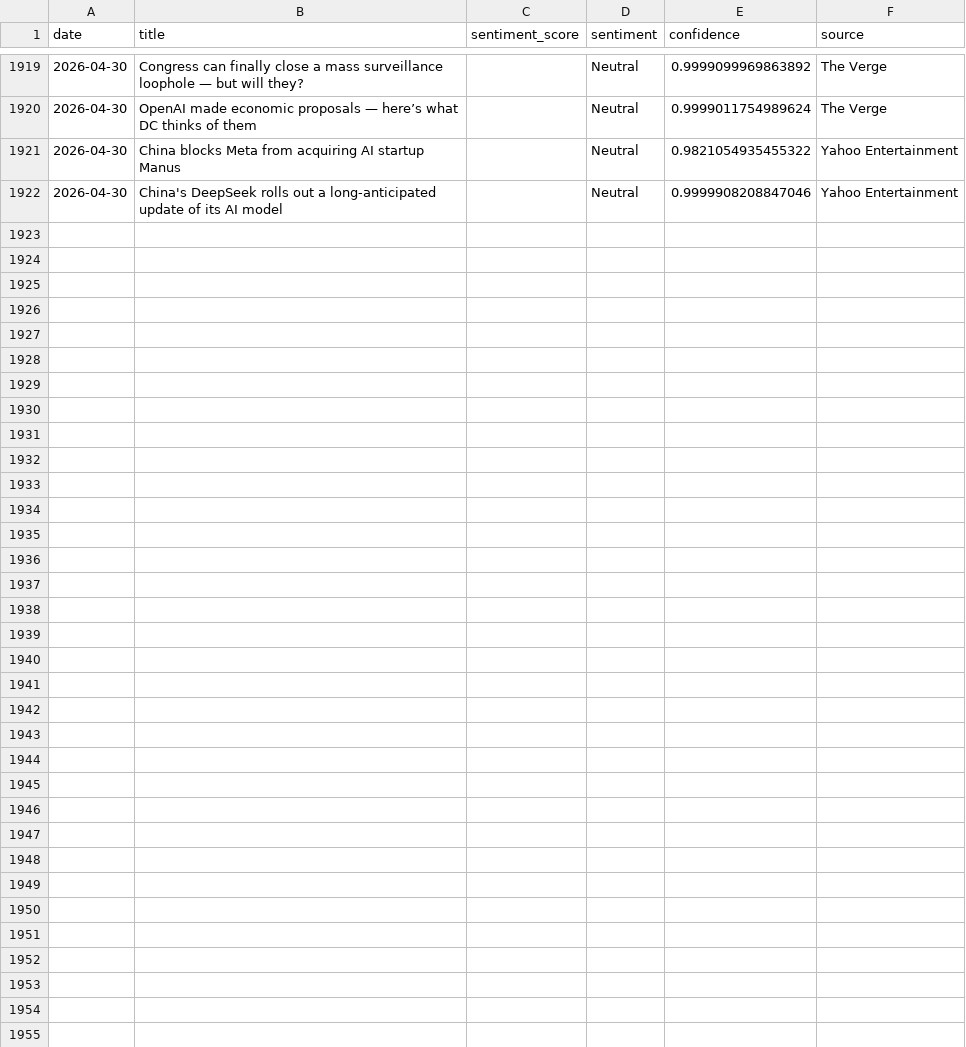
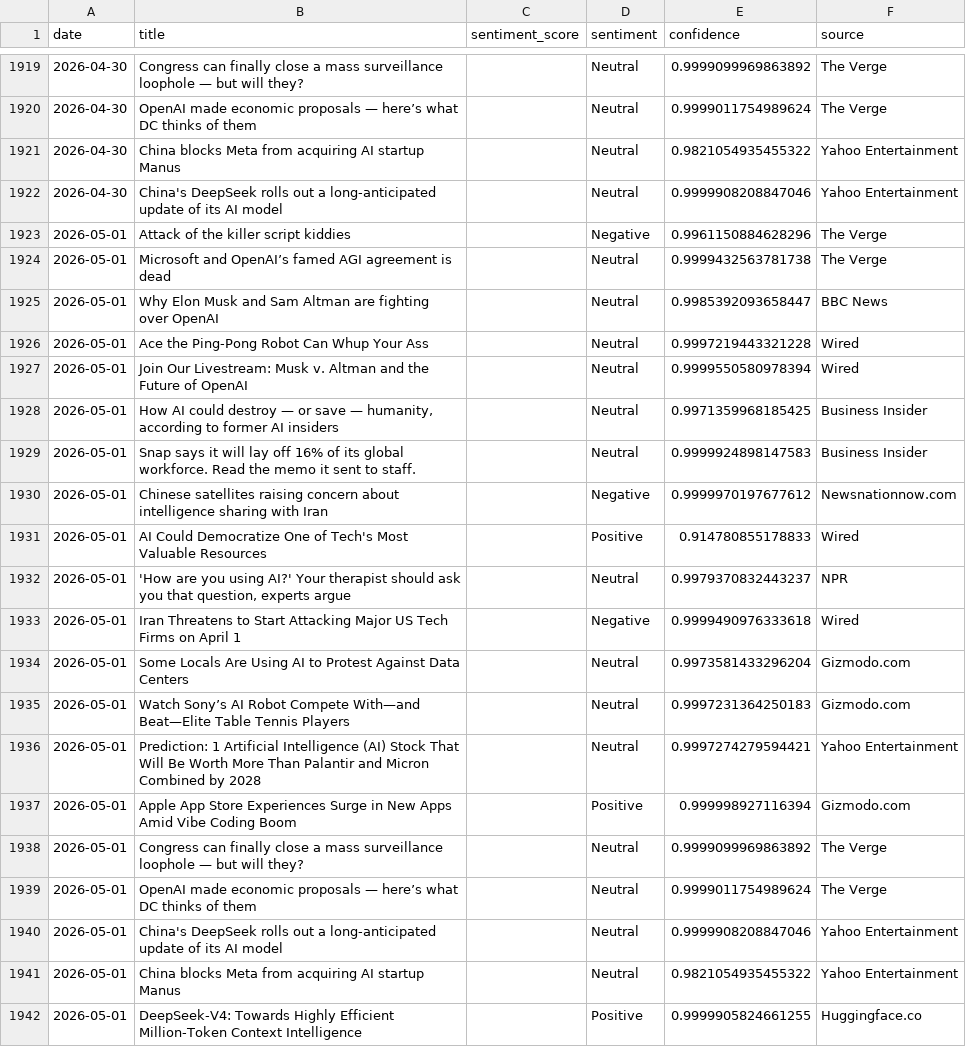
Before and after one commit to pranjalmandhan/AI-Sentiment_Pulse---Automated-News-Analysis-Dashboard, a CSV file: data/daily_sentiment.csv, drawn as a sheet; only a part is shown, gaps mark what is left out; the diff covers the shown part only.

```diff
--- a/data/daily_sentiment.csv
+++ b/data/daily_sentiment.csv
@@ -1922 +1922,21 @@ date,title,sentiment_score,sentiment,confidence,source
 2026-04-30,China's DeepSeek rolls out a long-anticipated update of its AI model,,Neutral,0.9999908208847046,Yahoo Entertainment
+2026-05-01,Attack of the killer script kiddies,,Negative,0.9961150884628296,The Verge
+2026-05-01,Microsoft and OpenAI’s famed AGI agreement is dead,,Neutral,0.9999432563781738,The Verge
+2026-05-01,Why Elon Musk and Sam Altman are fighting over OpenAI,,Neutral,0.9985392093658447,BBC News
+2026-05-01,Ace the Ping-Pong Robot Can Whup Your Ass,,Neutral,0.9997219443321228,Wired
+2026-05-01,Join Our Livestream: Musk v. Altman and the Future of OpenAI,,Neutral,0.9999550580978394,Wired
+2026-05-01,"How AI could destroy — or save — humanity, according to former AI insiders",,Neutral,0.9971359968185425,Business Insider
+2026-05-01,Snap says it will lay off 16% of its global workforce. Read the memo it sent to staff.,,Neutral,0.9999924898147583,Business Insider
+2026-05-01,Chinese satellites raising concern about intelligence sharing with Iran,,Negative,0.9999970197677612,Newsnationnow.com
+2026-05-01,AI Could Democratize One of Tech's Most Valuable Resources,,Positive,0.914780855178833,Wired
+2026-05-01,"'How are you using AI?' Your therapist should ask you that question, experts argue",,Neutral,0.9979370832443237,NPR
+2026-05-01,Iran Threatens to Start Attacking Major US Tech Firms on April 1,,Negative,0.9999490976333618,Wired
+2026-05-01,Some Locals Are Using AI to Protest Against Data Centers,,Neutral,0.9973581433296204,Gizmodo.com
+2026-05-01,Watch Sony’s AI Robot Compete With—and Beat—Elite Table Tennis Players,,Neutral,0.9997231364250183,Gizmodo.com
+2026-05-01,Prediction: 1 Artificial Intelligence (AI) Stock That Will Be Worth More Than Palantir and Micron Combined by 2028,,Neutral,0.9997274279594421,Yahoo Entertainment
+2026-05-01,Apple App Store Experiences Surge in New Apps Amid Vibe Coding Boom,,Positive,0.999998927116394,Gizmodo.com
+2026-05-01,Congress can finally close a mass surveillance loophole — but will they?,,Neutral,0.9999099969863892,The Verge
+2026-05-01,OpenAI made economic proposals — here’s what DC thinks of them,,Neutral,0.9999011754989624,The Verge
+2026-05-01,China's DeepSeek rolls out a long-anticipated update of its AI model,,Neutral,0.9999908208847046,Yahoo Entertainment
+2026-05-01,China blocks Meta from acquiring AI startup Manus,,Neutral,0.9821054935455322,Yahoo Entertainment
+2026-05-01,DeepSeek-V4: Towards Highly Efficient Million-Token Context Intelligence,,Positive,0.9999905824661255,Huggingface.co
```
Also changed, not shown: 6 edited cells elsewhere in this file.
